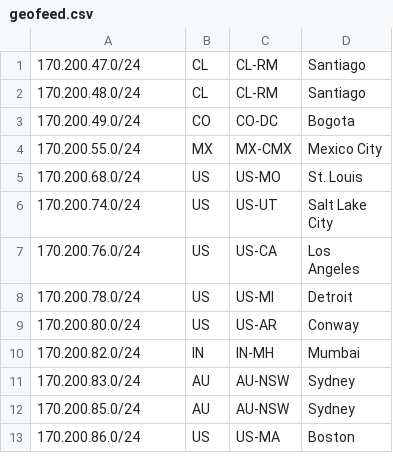
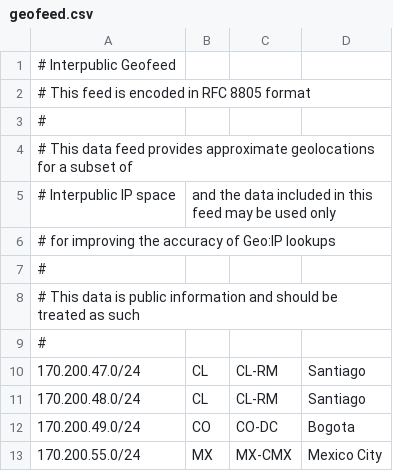
Before and after one commit to MikeBerka-IPG/IIT-Network-Geofeed, a CSV file: geofeed.csv, drawn as a sheet; only a part is shown; the shorter side is filled out with more unchanged rows.

Commit message:
Update geofeed.csv
Added AUP

```diff
--- a/geofeed.csv
+++ b/geofeed.csv
@@ -1 +1,10 @@
+# Interpublic Geofeed
+# This feed is encoded in RFC 8805 format
+#
+# This data feed provides approximate geolocations for a subset of
+# Interpublic IP space, and the data included in this feed may be used only
+# for improving the accuracy of Geo:IP lookups
+#
+# This data is public information and should be treated as such
+#
 170.200.47.0/24,CL,CL-RM,Santiago,
```
